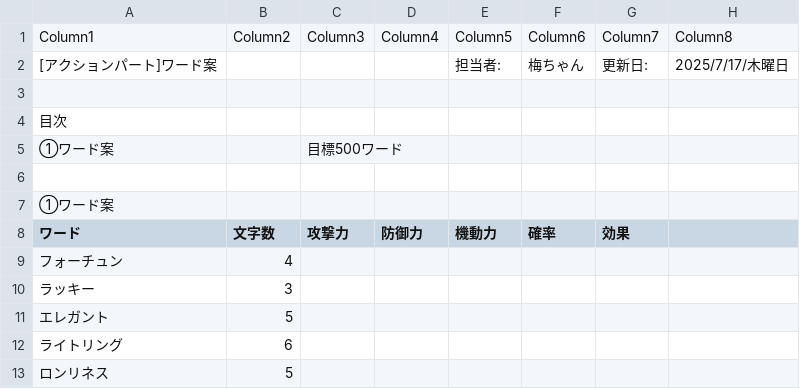
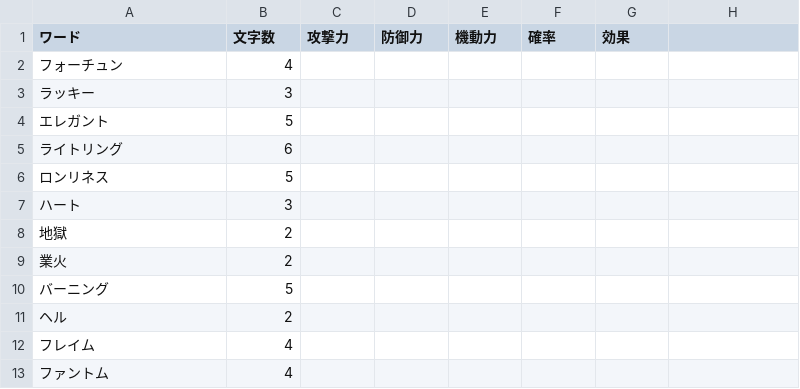
Before and after one commit to keter401/koushien, a CSV file: Assets/Database/word.csv, drawn as a sheet; only a part is shown; the shorter side is filled out with more unchanged rows; the diff names each change by its address in the sheet, - before the commit and + after, or states it on an @@ line.

```diff
--- a/Assets/Database/word.csv
+++ b/Assets/Database/word.csv
-row 1: Column1 | Column2 | Column3 | Column4 | Column5 | Column6 | Column7 | Column8
-row 2: [アクションパート]ワード案 |  |  |  | 担当者: | 梅ちゃん | 更新日: | 2025/7/17/木曜日
-row 3: (empty)
-row 4: 目次
-row 5: ①ワード案 |  | 目標500ワード
-row 6: (empty)
-row 7: ①ワード案
```
Also changed, not shown: 2 other files.
